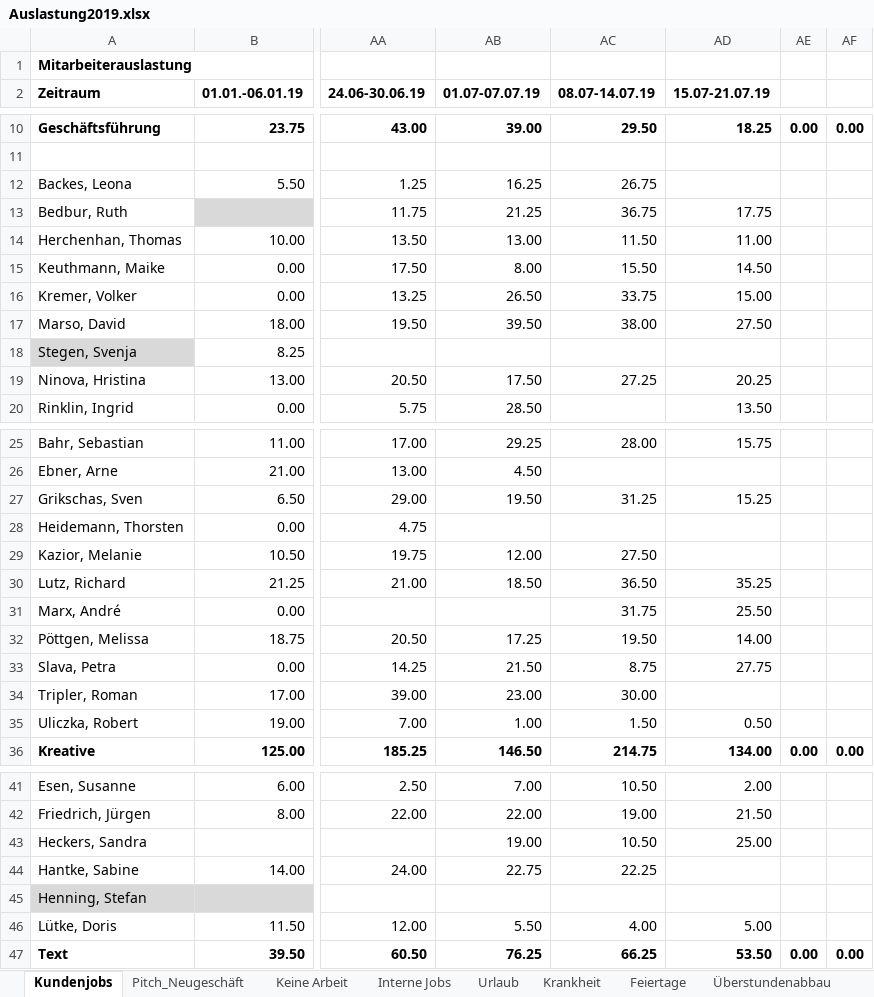
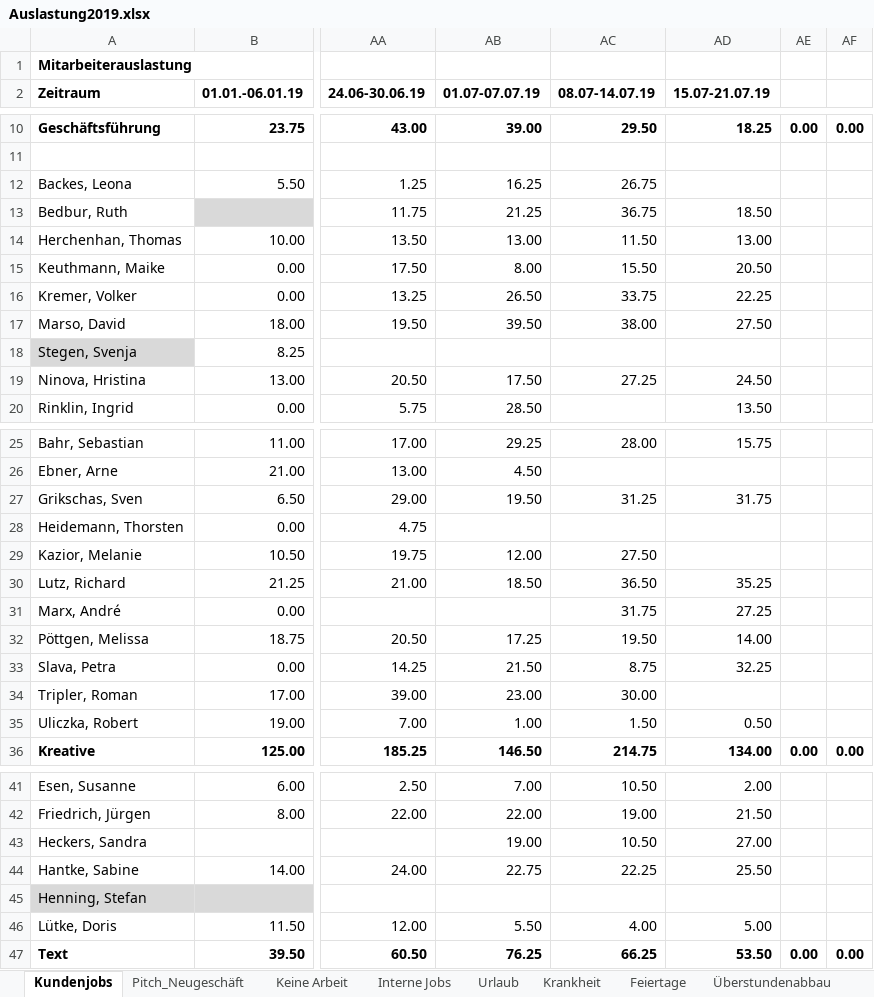
Before and after one commit to AnotherCoolDude/workload, an Excel workbook: Auslastung2019.xlsx, sheet Kundenjobs, drawn as a sheet; only a part is shown, gaps mark what is left out; values as stored, in another font and other column widths than the file's, no borders; the diff covers the shown part only; the diff names each change by its address in the sheet, - before the commit and + after, or states it on an @@ line.

```diff
--- a/Auslastung2019.xlsx (sheet Kundenjobs)
+++ b/Auslastung2019.xlsx (sheet Kundenjobs)
-AD13 (15.07-21.07.19): 17.75
+AD13 (15.07-21.07.19): 18.50
-AD14 (15.07-21.07.19): 11.00
+AD14 (15.07-21.07.19): 13.00
-AD15 (15.07-21.07.19): 14.50
+AD15 (15.07-21.07.19): 20.50
-AD16 (15.07-21.07.19): 15.00
+AD16 (15.07-21.07.19): 22.25
-AD19 (15.07-21.07.19): 20.25
+AD19 (15.07-21.07.19): 24.50
-AD27 (15.07-21.07.19): 15.25
+AD27 (15.07-21.07.19): 31.75
-AD31 (15.07-21.07.19): 25.50
+AD31 (15.07-21.07.19): 27.25
-AD33 (15.07-21.07.19): 27.75
+AD33 (15.07-21.07.19): 32.25
-AD43 (15.07-21.07.19): 25.00
+AD43 (15.07-21.07.19): 27.00
-AD44 (15.07-21.07.19): (empty)
+AD44 (15.07-21.07.19): 25.50
```
Also changed, not shown: 3 edited cells elsewhere in this sheet, sheet Interne Jobs, sheet Keine Arbeit, sheet Pitch_Neugeschäft, sheet Überstundenabbau, sheet Krankheit, 3 other files.
